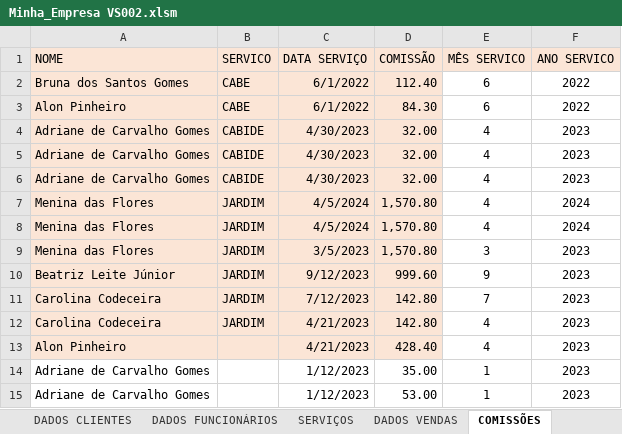
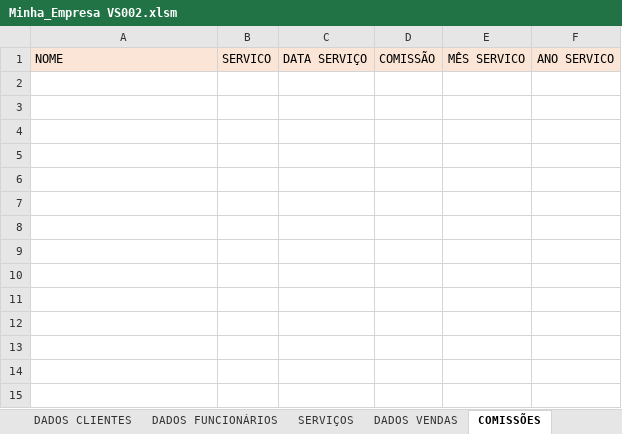
Before and after one commit to Guerreiro015/ALURA, an Excel workbook: Minha_Empresa VS002.xlsm, sheet COMISSÕES, drawn as a sheet; values as stored, in another font and other column widths than the file's, no borders; charts and pictures not drawn; the diff names each change by its address in the sheet, - before the commit and + after, or states it on an @@ line.

```diff
--- a/Minha_Empresa VS002.xlsm (sheet COMISSÕES)
+++ b/Minha_Empresa VS002.xlsm (sheet COMISSÕES)
-row 2: Bruna dos Santos Gomes | CABE | 6/1/2022 | 112.40 | 6 | 2022
-row 3: Alon Pinheiro | CABE | 6/1/2022 | 84.30 | 6 | 2022
-row 4: Adriane de Carvalho Gomes | CABIDE | 4/30/2023 | 32.00 | 4 | 2023
-row 5: Adriane de Carvalho Gomes | CABIDE | 4/30/2023 | 32.00 | 4 | 2023
-row 6: Adriane de Carvalho Gomes | CABIDE | 4/30/2023 | 32.00 | 4 | 2023
-row 7: Menina das Flores | JARDIM | 4/5/2024 | 1,570.80 | 4 | 2024
-row 8: Menina das Flores | JARDIM | 4/5/2024 | 1,570.80 | 4 | 2024
-row 9: Menina das Flores | JARDIM | 3/5/2023 | 1,570.80 | 3 | 2023
-row 10: Beatriz Leite Júnior | JARDIM | 9/12/2023 | 999.60 | 9 | 2023
-row 11: Carolina Codeceira | JARDIM | 7/12/2023 | 142.80 | 7 | 2023
-row 12: Carolina Codeceira | JARDIM | 4/21/2023 | 142.80 | 4 | 2023
-row 13: Alon Pinheiro |  | 4/21/2023 | 428.40 | 4 | 2023
-row 14: Adriane de Carvalho Gomes |  | 1/12/2023 | 35.00 | 1 | 2023
-row 15: Adriane de Carvalho Gomes |  | 1/12/2023 | 53.00 | 1 | 2023
```
Also changed, not shown: sheet DADOS VENDAS, sheet RESUMOS PAGAMENTOS, sheet SERVIÇOS, sheet RESUMO SERVICOS, sheet RESUMOS COMISSÕES, sheet MENU, hidden cells, charts or pictures, PYTHON/EXCEL/dados.xlsx, 3 other files.
